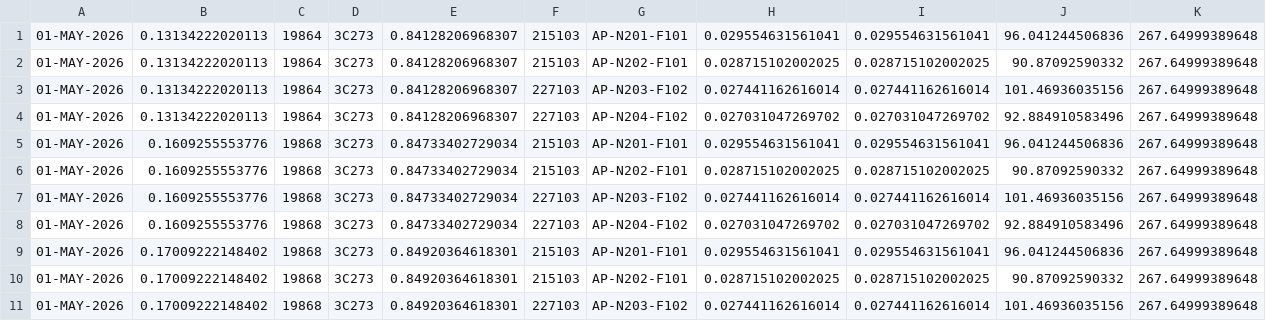
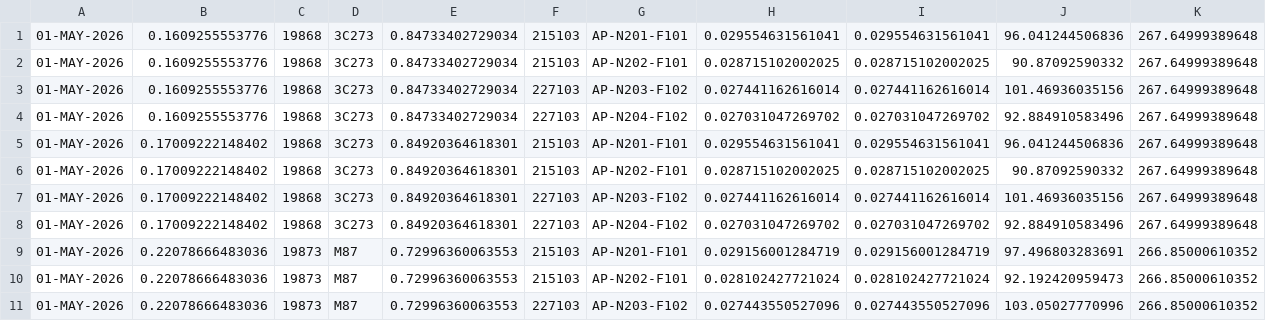
Before and after one commit to mpifr-vlbi/apex-tools, a CSV file: APECS/2026/obs-logs/e26y01ax_tau.csv, drawn as a sheet; only a part is shown; the shorter side is filled out with more unchanged rows.

```diff
--- a/APECS/2026/obs-logs/e26y01ax_tau.csv
+++ b/APECS/2026/obs-logs/e26y01ax_tau.csv
@@ -1,5 +1 @@
-01-MAY-2026,0.13134222020113,19864,3C273,0.84128206968307,215103,AP-N201-F101,0.029554631561041,0.029554631561041,96.041244506836,267.64999389648
-01-MAY-2026,0.13134222020113,19864,3C273,0.84128206968307,215103,AP-N202-F101,0.028715102002025,0.028715102002025,90.87092590332,267.64999389648
-01-MAY-2026,0.13134222020113,19864,3C273,0.84128206968307,227103,AP-N203-F102,0.027441162616014,0.027441162616014,101.46936035156,267.64999389648
-01-MAY-2026,0.13134222020113,19864,3C273,0.84128206968307,227103,AP-N204-F102,0.027031047269702,0.027031047269702,92.884910583496,267.64999389648
 01-MAY-2026,0.1609255553776,19868,3C273,0.84733402729034,215103,AP-N201-F101,0.029554631561041,0.029554631561041,96.041244506836,267.64999389648
```
Also changed, not shown: APECS/2026/obs-logs/c262bax_tau.csv, APECS/2026/obs-logs/c262cax_tau.csv, 16 other files.
